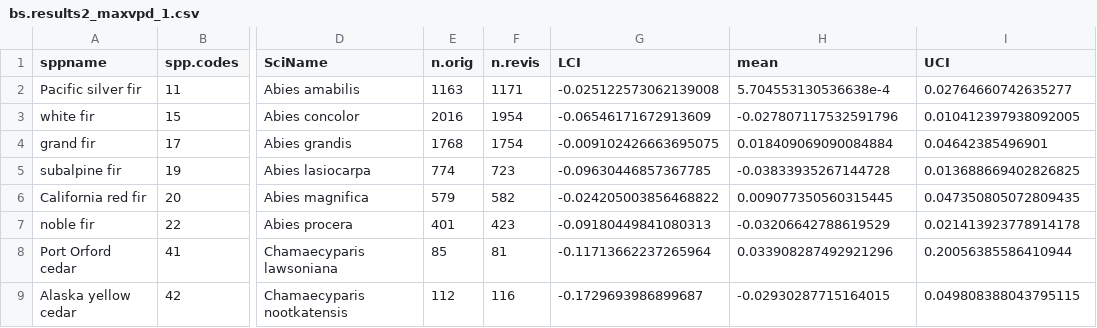
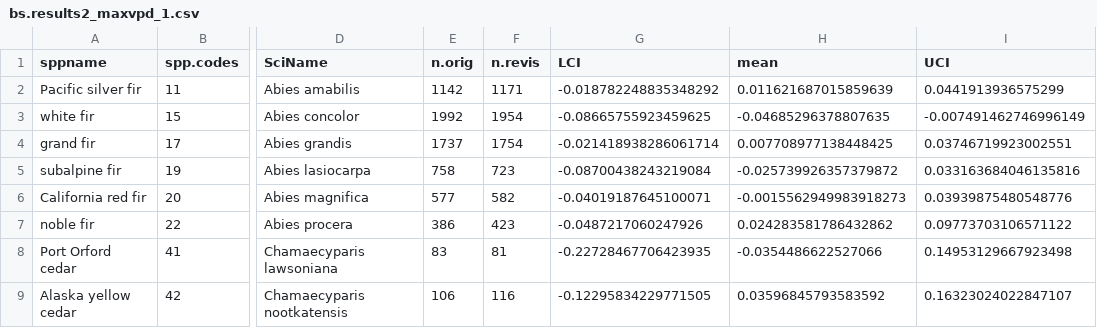
Before and after one commit to jeremygroom/FIA_Tree_Migration, a CSV file: Results/Occ_Results/maxvpd1/bs.results2_maxvpd_1.csv, drawn as a sheet; only a part is shown, gaps mark what is left out; the diff covers the shown part only; the diff names each change by its address in the sheet, - before the commit and + after, or states it on an @@ line.

```diff
--- a/Results/Occ_Results/maxvpd1/bs.results2_maxvpd_1.csv
+++ b/Results/Occ_Results/maxvpd1/bs.results2_maxvpd_1.csv
-E2 (n.orig): 1163
+E2 (n.orig): 1142
-G2 (LCI): -0.025122573062139008
+G2 (LCI): -0.018782248835348292
-H2 (mean): 5.704553130536638e-4
+H2 (mean): 0.011621687015859639
-I2 (UCI): 0.02764660742635277
+I2 (UCI): 0.0441913936575299
-E3 (n.orig): 2016
+E3 (n.orig): 1992
-G3 (LCI): -0.06546171672913609
+G3 (LCI): -0.08665755923459625
-H3 (mean): -0.027807117532591796
+H3 (mean): -0.04685296378807635
-I3 (UCI): 0.010412397938092005
+I3 (UCI): -0.007491462746996149
-E4 (n.orig): 1768
+E4 (n.orig): 1737
-G4 (LCI): -0.009102426663695075
+G4 (LCI): -0.021418938286061714
-H4 (mean): 0.018409069090084884
+H4 (mean): 0.007708977138448425
-I4 (UCI): 0.04642385496901
+I4 (UCI): 0.03746719923002551
-E5 (n.orig): 774
+E5 (n.orig): 758
-G5 (LCI): -0.09630446857367785
+G5 (LCI): -0.08700438243219084
-H5 (mean): -0.03833935267144728
+H5 (mean): -0.025739926357379872
-I5 (UCI): 0.013688669402826825
+I5 (UCI): 0.033163684046135816
-E6 (n.orig): 579
+E6 (n.orig): 577
-G6 (LCI): -0.024205003856468822
+G6 (LCI): -0.04019187645100071
-H6 (mean): 0.009077350560315445
+H6 (mean): -0.0015562949983918273
-I6 (UCI): 0.047350805072809435
+I6 (UCI): 0.03939875480548776
-E7 (n.orig): 401
+E7 (n.orig): 386
-G7 (LCI): -0.09180449841080313
+G7 (LCI): -0.0487217060247926
-H7 (mean): -0.03206642788619529
+H7 (mean): 0.024283581786432862
-I7 (UCI): 0.021413923778914178
+I7 (UCI): 0.09773703106571122
-E8 (n.orig): 85
+E8 (n.orig): 83
-G8 (LCI): -0.11713662237265964
+G8 (LCI): -0.22728467706423935
-H8 (mean): 0.033908287492921296
+H8 (mean): -0.0354486622527066
-I8 (UCI): 0.20056385586410944
+I8 (UCI): 0.14953129667923498
-E9 (n.orig): 112
+E9 (n.orig): 106
-G9 (LCI): -0.1729693986899687
+G9 (LCI): -0.12295834229771505
-H9 (mean): -0.02930287715164015
+H9 (mean): 0.03596845793583592
-I9 (UCI): 0.049808388043795115
+I9 (UCI): 0.16323024022847107
```
Also changed, not shown: 152 edited cells elsewhere in this file, Results/Occ_Results/maxvpd2/sumtaylor_maxvpd_2.csv, Results/TreeNum_Results/Temp1/sumtaylor_Temp_1.csv, 31 other files.
